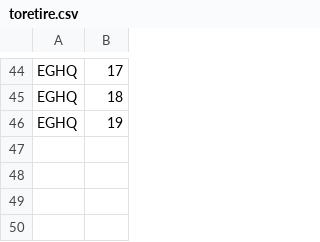
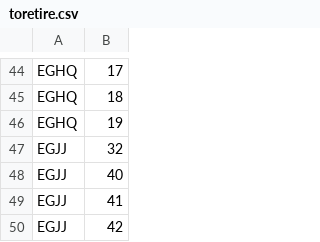
Before and after one commit to VATSIM-UK/uk-controller-api, a CSV file: database/data/stands/2020/toretire.csv, drawn as a sheet; only a part is shown, gaps mark what is left out.

```diff
--- a/database/data/stands/2020/toretire.csv
+++ b/database/data/stands/2020/toretire.csv
@@ -46 +46,5 @@ EGHQ,18
 EGHQ,19
+EGJJ,32
+EGJJ,40
+EGJJ,41
+EGJJ,42
```
Also changed, not shown: database/data/stands/2020/standairlines.csv, database/data/stands/2020/standcats.csv.
